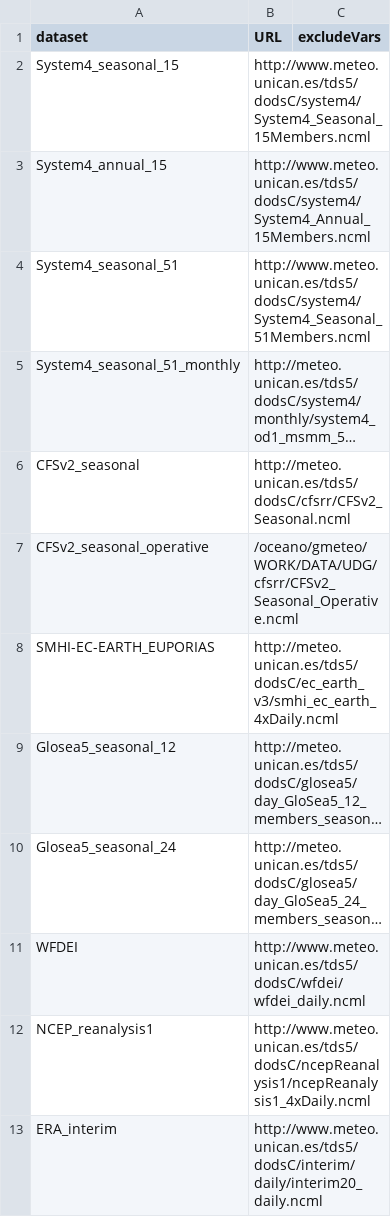
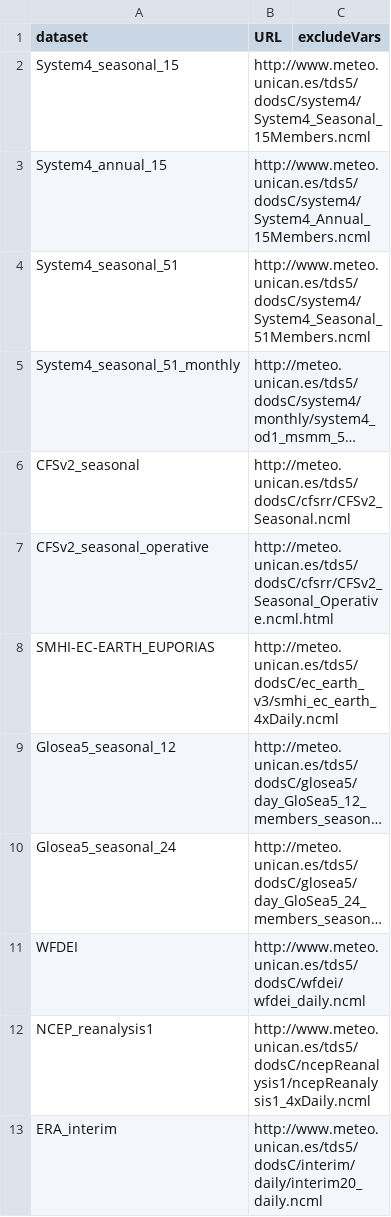
Before and after one commit to SantanderMetGroup/loadeR.ECOMS, a CSV file: inst/dataurl/dataURL.csv, drawn as a sheet; long unchanged cells end in …; the diff names each change by its address in the sheet, - before the commit and + after, or states it on an @@ line.

Commit message:
TDS URL for CFSv2 operative

```diff
--- a/inst/dataurl/dataURL.csv
+++ b/inst/dataurl/dataURL.csv
-B7 (URL): /oceano/gmeteo/WORK/DATA/UDG/cfsrr/CFSv2_Seasonal_Operative.ncml
+B7 (URL): http://meteo.unican.es/tds5/dodsC/cfsrr/CFSv2_Seasonal_Operative.ncml.html
```
